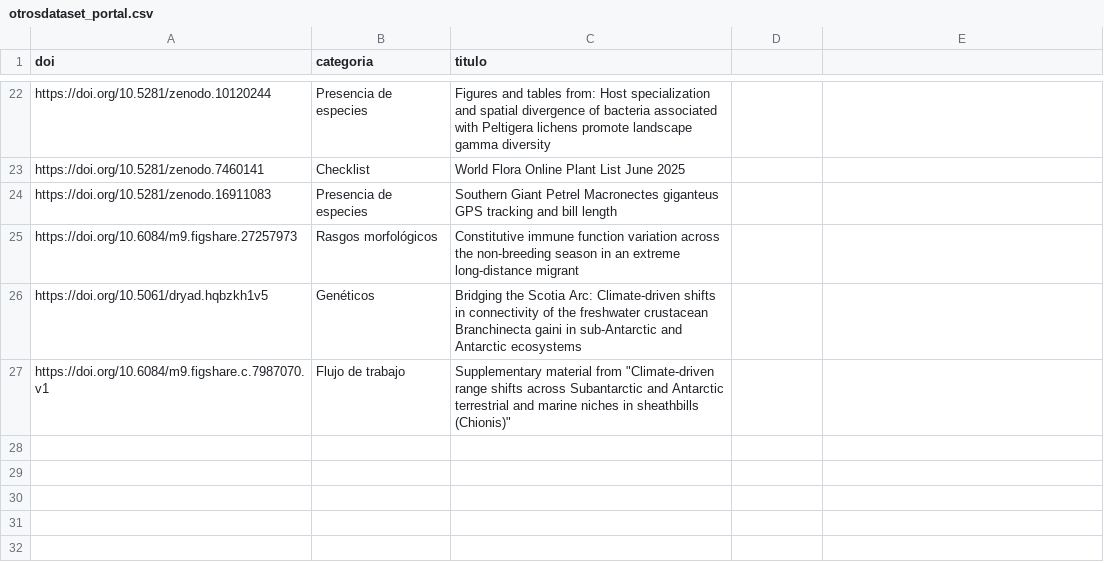
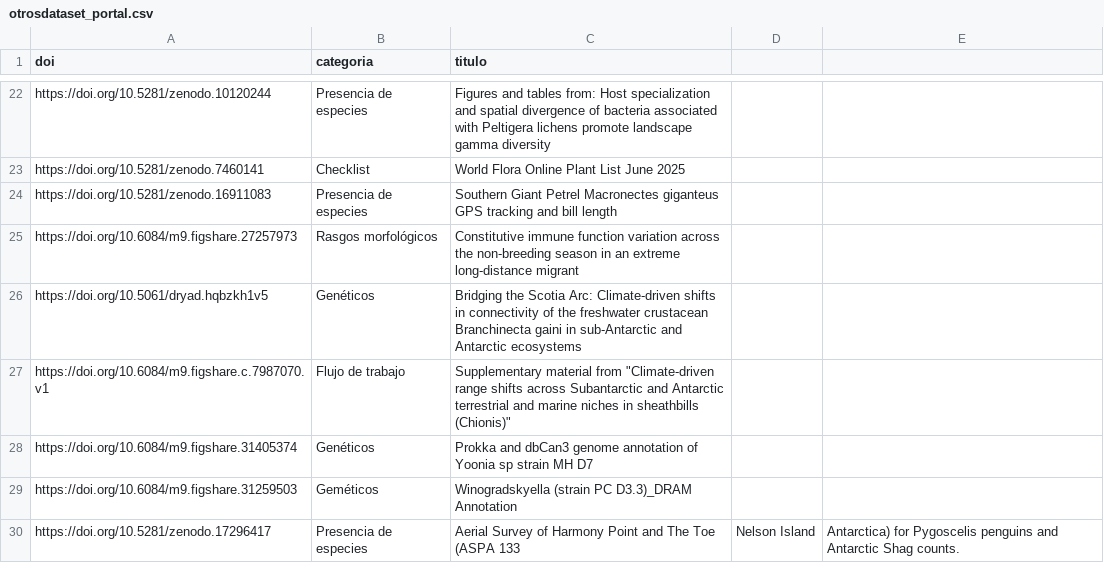
Before and after one commit to instituto-base/portal-datos-BASE, a CSV file: data/otrosdataset_portal.csv, drawn as a sheet; only a part is shown, gaps mark what is left out; the diff names each change by its address in the sheet, - before the commit and + after, or states it on an @@ line.

Commit message:
Update otrosdataset_portal.csv
Inclusión dataset externos revisión 2026

```diff
--- a/data/otrosdataset_portal.csv
+++ b/data/otrosdataset_portal.csv
+row 28: https://doi.org/10.6084/m9.figshare.31405374 | Genéticos | Prokka and dbCan3 genome annotation of Yoonia sp strain MH D7
+row 29: https://doi.org/10.6084/m9.figshare.31259503 | Geméticos | Winogradskyella (strain PC D3.3)_DRAM Annotation
+row 30: https://doi.org/10.5281/zenodo.17296417 | Presencia de especies | Aerial Survey of Harmony Point and The Toe (ASPA 133 | Nelson Island | Antarctica) for Pygoscelis penguins and Antarctic Shag counts.
```
